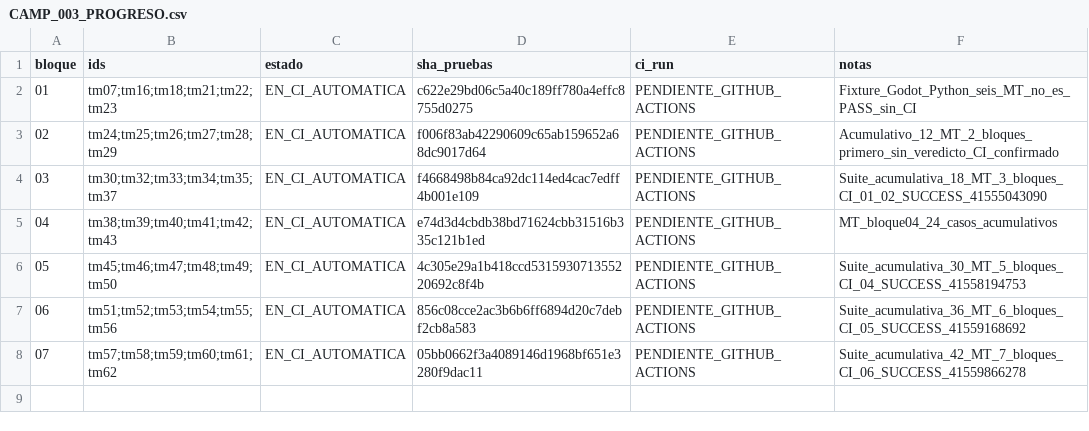
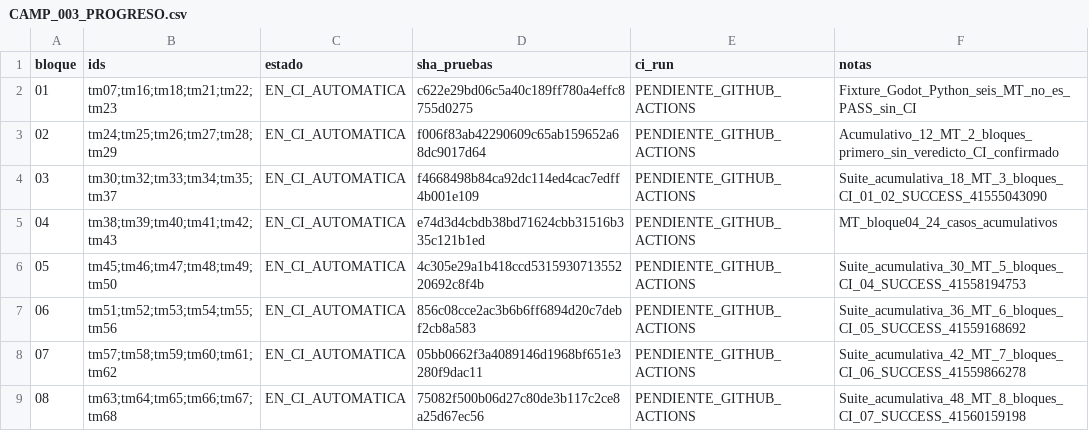
Before and after one commit to danielmariabardillo1412-creator/pokemon-calvo-, a CSV file: docs/coordination/items_parallel_v1/reports/W05/CAMP_003_PROGRESO.csv, drawn as a sheet; the diff names each change by its address in the sheet, - before the commit and + after, or states it on an @@ line.

Commit message:
test(w05): registrar bloque08/10 y disparar CI acumulativa de 48 MT

```diff
--- a/docs/coordination/items_parallel_v1/reports/W05/CAMP_003_PROGRESO.csv
+++ b/docs/coordination/items_parallel_v1/reports/W05/CAMP_003_PROGRESO.csv
+row 9: 08 | tm63;tm64;tm65;tm66;tm67;tm68 | EN_CI_AUTOMATICA | 75082f500b06d27c80de3b117c2ce8a25d67ec56 | PENDIENTE_GITHUB_ACTIONS | Suite_acumulativa_48_MT_8_bloques_CI_07_SUCCESS_41560159198
```
